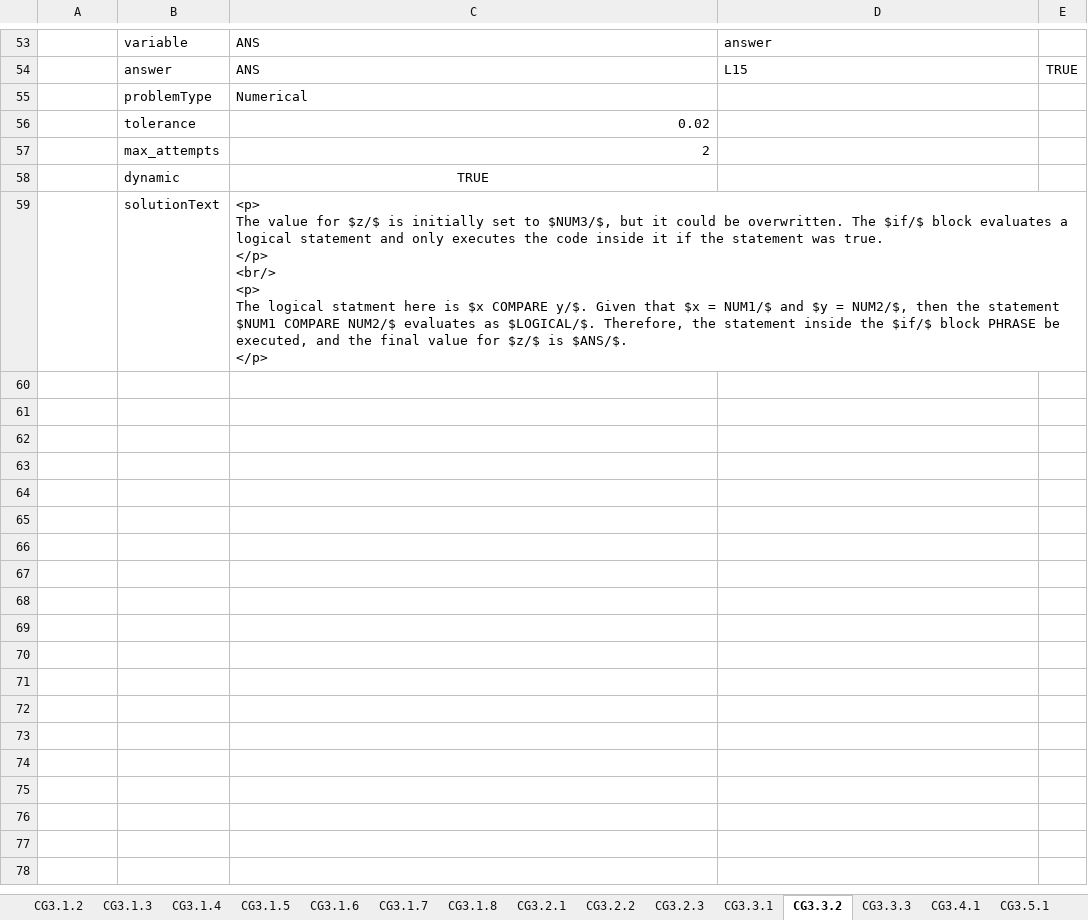
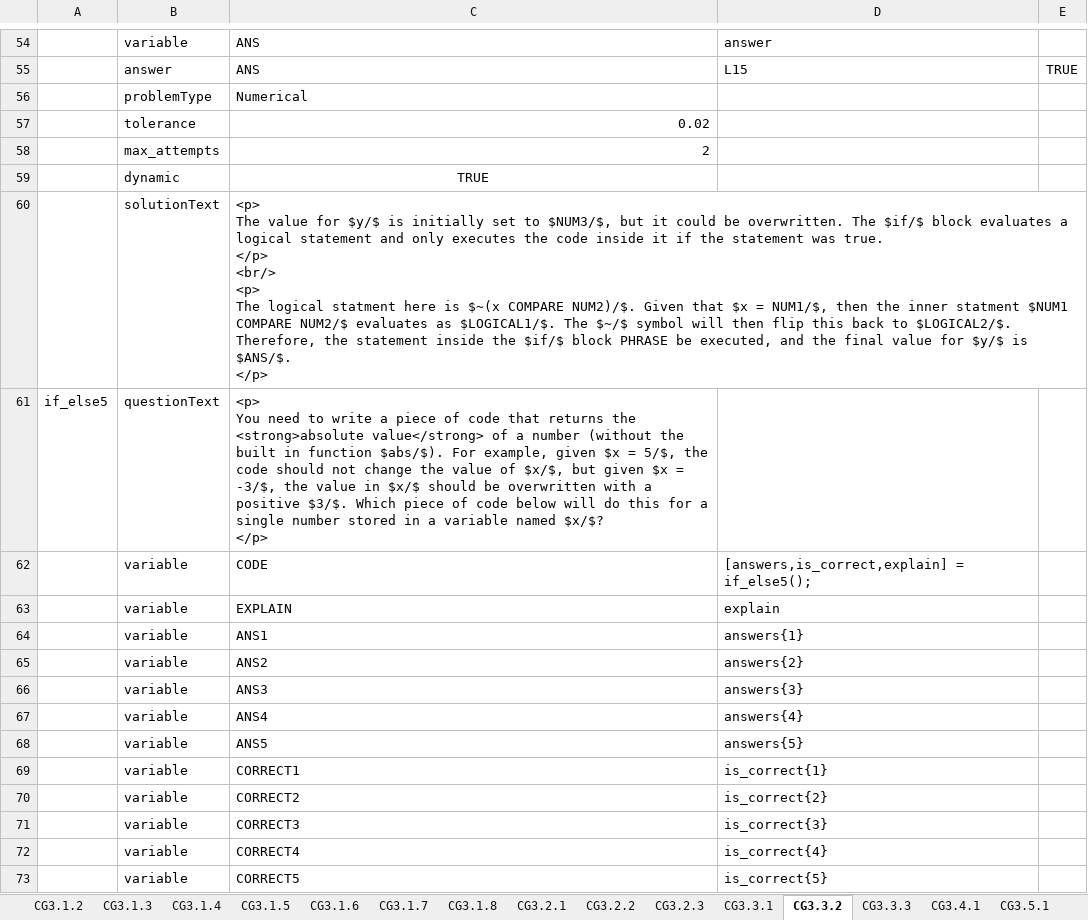
Before and after one commit to Colin-Fredericks/QMB-Problem-Maker, an Excel workbook: matlab_attempt/Excel problems/Loops questions.xlsx, sheet CG3.3.2, drawn as a sheet; only a part is shown, gaps mark what is left out; values as stored, in another font and other column widths than the file's, no borders; addresses are those after the commit; ↵ is a line break in a cell; the diff covers the shown part only; the diff names each change by its address in the sheet, - before the commit and + after, or states it on an @@ line.

Commit message:
Updated Loops questions

```diff
--- a/matlab_attempt/Excel problems/Loops questions.xlsx (sheet CG3.3.2)
+++ b/matlab_attempt/Excel problems/Loops questions.xlsx (sheet CG3.3.2)
-C60: …value for $z/$ is initially set to $NUM3/$, but it could be overwritten. The $if/$ block evaluates a logical statement and only executes the code inside it if the statement was true. ↵ </p> ↵ <br/> ↵ <p> ↵ The logical statment here is $x COMPARE y/$. Given that $x = NUM1/$ and $y = NUM2/$, then the statement $NUM1 COMPARE NUM2/$ evaluates as $LOGICAL/$. Therefore, the statement inside the $if/$ block PHRASE be executed, and the final value for $z/$ is $ANS/$.…
+C60: …value for $y/$ is initially set to $NUM3/$, but it could be overwritten. The $if/$ block evaluates a logical statement and only executes the code inside it if the statement was true. ↵ </p> ↵ <br/> ↵ <p> ↵ The logical statment here is $~(x COMPARE NUM2)/$. Given that $x = NUM1/$, then the inner statment $NUM1 COMPARE NUM2/$ evaluates as $LOGICAL1/$. The $~/$ symbol will then flip this back to $LOGICAL2/$. Therefore, the statement inside the $if/$ block PHRASE be executed, and the final value for $y/$ is $ANS/$.…
+row 61: if_else5 | questionText | <p> ↵ You need to write a piece of code that returns the <strong>absolute value</strong> of a number (without the built in function $abs/$). For example, given $x = 5/$, the code should not change the value of $x/$, but given $x = -3/$, the value in $x/$ should be overwritten with a positive $3/$. Which piece of code below will do this for a single number stored in a variable named $x/$? ↵ </p>
+row 62:  | variable | CODE | [answers,is_correct,explain] = if_else5();
+row 63:  | variable | EXPLAIN | explain
+row 64:  | variable | ANS1 | answers{1}
+row 65:  | variable | ANS2 | answers{2}
+row 66:  | variable | ANS3 | answers{3}
+row 67:  | variable | ANS4 | answers{4}
+row 68:  | variable | ANS5 | answers{5}
+row 69:  | variable | CORRECT1 | is_correct{1}
+row 70:  | variable | CORRECT2 | is_correct{2}
+row 71:  | variable | CORRECT3 | is_correct{3}
+row 72:  | variable | CORRECT4 | is_correct{4}
+row 73:  | variable | CORRECT5 | is_correct{5}
```
Also changed, not shown: 16 added rows, 1 removed row and 6 edited cells elsewhere in this sheet.
